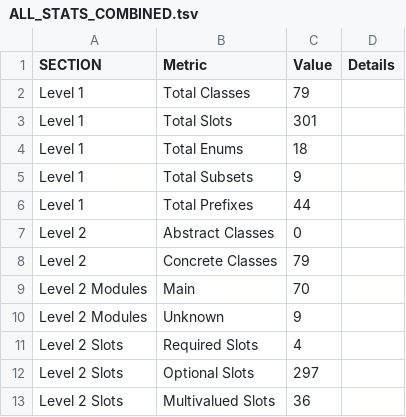
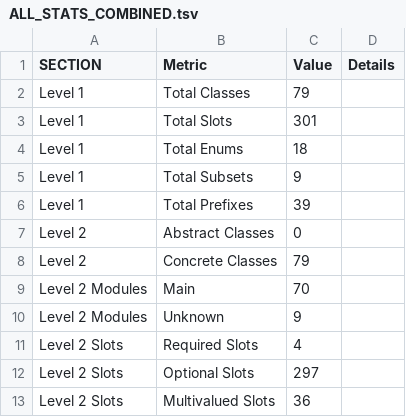
Before and after one commit to bridge2ai/data-sheets-schema, a TSV file: data/schema_stats/ALL_STATS_COMBINED.tsv, drawn as a sheet; only a part is shown.

```diff
--- a/data/schema_stats/ALL_STATS_COMBINED.tsv
+++ b/data/schema_stats/ALL_STATS_COMBINED.tsv
@@ -5,3 +5,3 @@ Level 1	Total Enums	18
 Level 1	Total Subsets	9
-Level 1	Total Prefixes	44
+Level 1	Total Prefixes	39
 Level 2	Abstract Classes	0
```
Also changed, not shown: data/schema_stats/extended_prefix_mappings.tsv, data/schema_stats/extended_schema_metadata.tsv, 17 other files.
